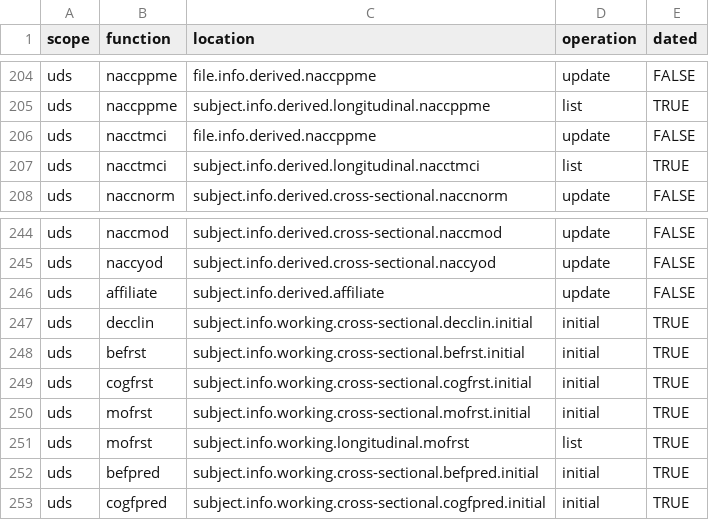
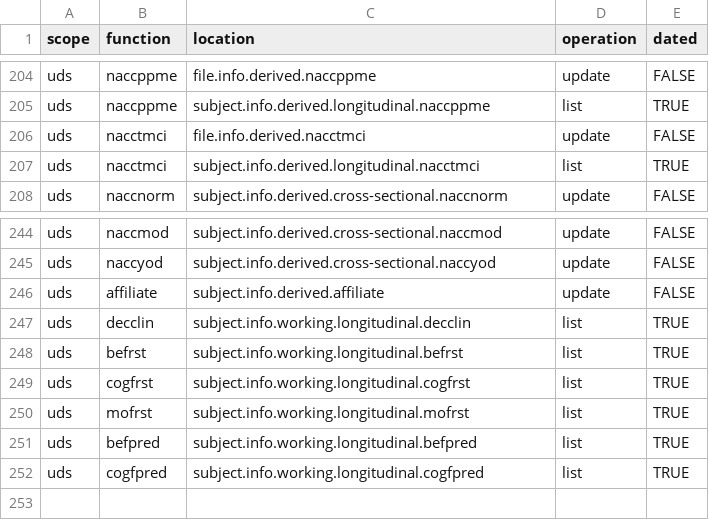
Before and after one commit to naccdata/nacc-attribute-deriver, a CSV file: nacc_attribute_deriver/config/curation_rules.csv, drawn as a sheet; only a part is shown, gaps mark what is left out.

```diff
--- a/nacc_attribute_deriver/config/curation_rules.csv
+++ b/nacc_attribute_deriver/config/curation_rules.csv
@@ -205,3 +205,3 @@ uds,naccppme,file.info.derived.naccppme,update,FALSE
 uds,naccppme,subject.info.derived.longitudinal.naccppme,list,TRUE
-uds,nacctmci,file.info.derived.naccppme,update,FALSE
+uds,nacctmci,file.info.derived.nacctmci,update,FALSE
 uds,nacctmci,subject.info.derived.longitudinal.nacctmci,list,TRUE
@@ -246,8 +246,7 @@ uds,naccyod,subject.info.derived.cross-sectional.naccyod,update,FALSE
 uds,affiliate,subject.info.derived.affiliate,update,FALSE
-uds,decclin,subject.info.working.cross-sectional.decclin.initial,initial,TRUE
-uds,befrst,subject.info.working.cross-sectional.befrst.initial,initial,TRUE
-uds,cogfrst,subject.info.working.cross-sectional.cogfrst.initial,initial,TRUE
-uds,mofrst,subject.info.working.cross-sectional.mofrst.initial,initial,TRUE
+uds,decclin,subject.info.working.longitudinal.decclin,list,TRUE
+uds,befrst,subject.info.working.longitudinal.befrst,list,TRUE
+uds,cogfrst,subject.info.working.longitudinal.cogfrst,list,TRUE
 uds,mofrst,subject.info.working.longitudinal.mofrst,list,TRUE
-uds,befpred,subject.info.working.cross-sectional.befpred.initial,initial,TRUE
-uds,cogfpred,subject.info.working.cross-sectional.cogfpred.initial,initial,TRUE
+uds,befpred,subject.info.working.longitudinal.befpred,list,TRUE
+uds,cogfpred,subject.info.working.longitudinal.cogfpred,list,TRUE
```
Also changed, not shown: 10 other files.
